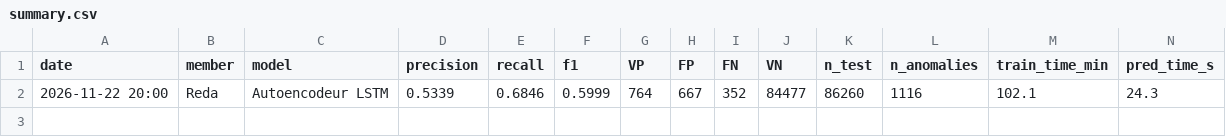
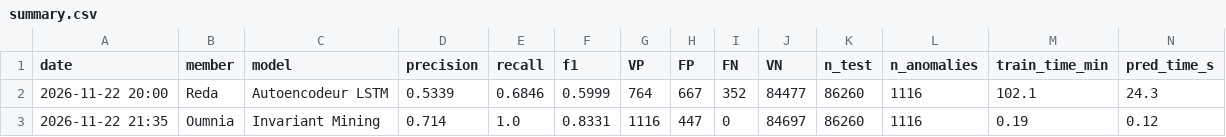
Before and after one commit to MouadBourquouquou/LOGsentinel, a CSV file: hdfs_v1/results/summary.csv, drawn as a sheet; only a part is shown; rows hold the shown columns only; the diff names each change by its address in the sheet, - before the commit and + after, or states it on an @@ line.

Commit message:
add invariant mining implementation and results

```diff
--- a/hdfs_v1/results/summary.csv
+++ b/hdfs_v1/results/summary.csv
+row 3: 2026-11-22 21:35 | Oumnia | Invariant Mining | 0.714 | 1.0 | 0.8331 | 1116 | 447 | 0 | 84697 | 86260 | 1116 | 0.19 | 0.12
```
Also changed, not shown: 6 other files.
